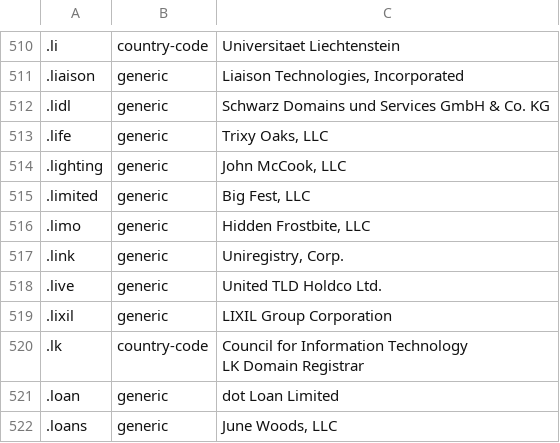
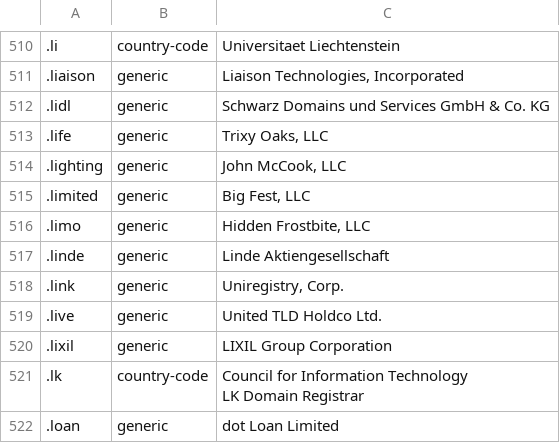
Before and after one commit to nojimage/tld-crawler, a CSV file: data/tld.csv, drawn as a sheet; only a part is shown, gaps mark what is left out; the shorter side is filled out with more unchanged rows; the diff names each change by its address in the sheet, - before the commit and + after, or states it on an @@ line.

```diff
--- a/data/tld.csv
+++ b/data/tld.csv
+row 517: .linde | generic | Linde Aktiengesellschaft
```
Also changed, not shown: 3 other files.
